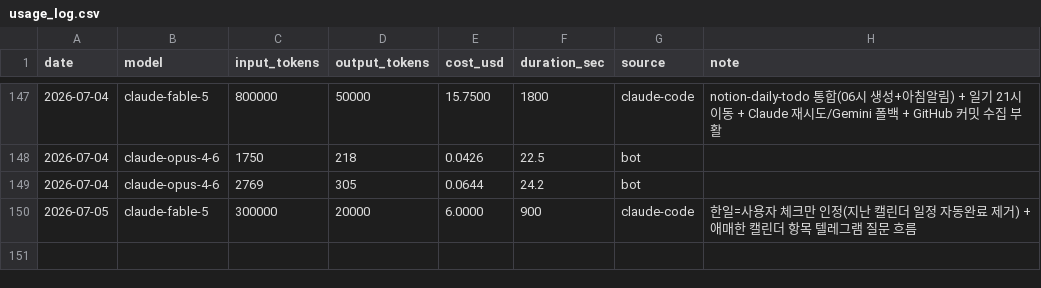
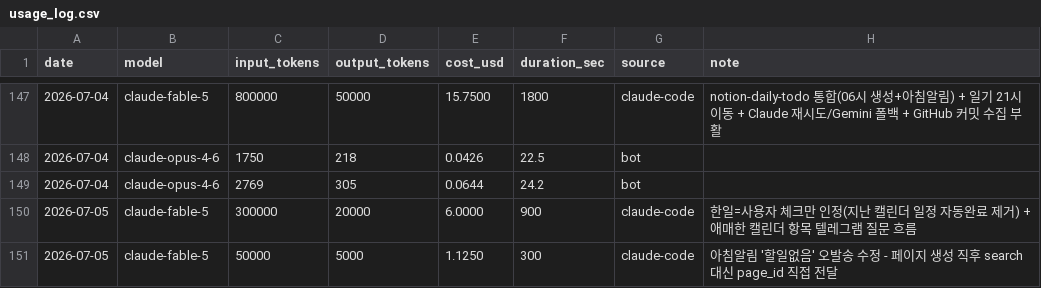
Before and after one commit to yeonwooz/haru-bot, a CSV file: usage_log.csv, drawn as a sheet; only a part is shown, gaps mark what is left out; the diff names each change by its address in the sheet, - before the commit and + after, or states it on an @@ line.

```diff
--- a/usage_log.csv
+++ b/usage_log.csv
+row 151: 2026-07-05 | claude-fable-5 | 50000 | 5000 | 1.1250 | 300 | claude-code | 아침알림 '할일없음' 오발송 수정 - 페이지 생성 직후 search 대신 page_id 직접 전달
```
Also changed, not shown: 4 other files.
